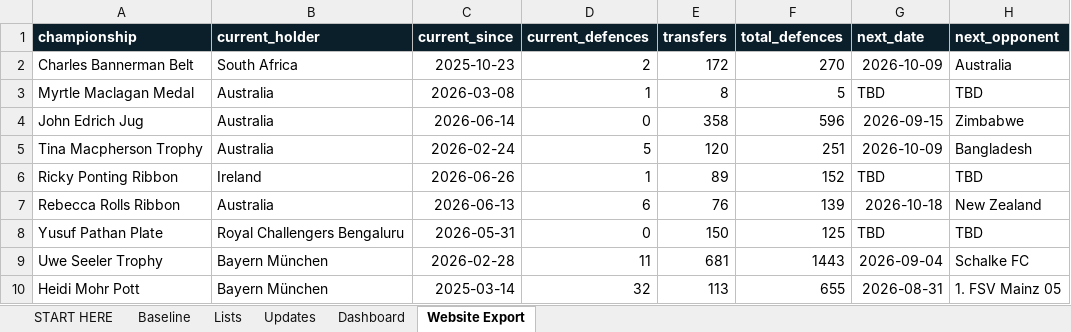
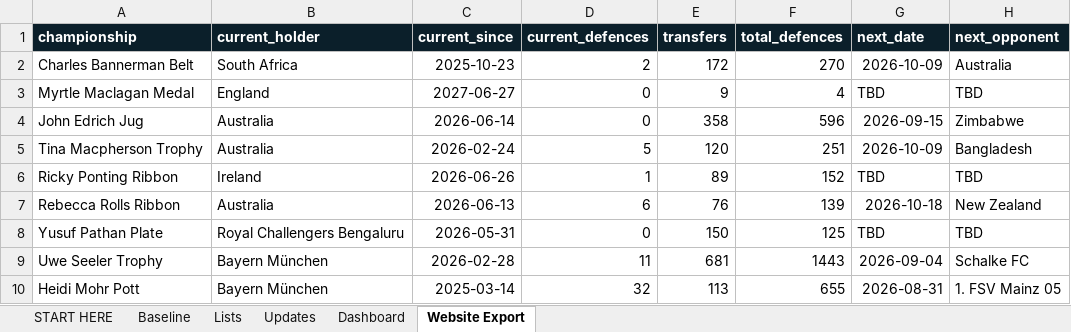
Before and after one commit to Harry-LSC/lineal-sport-test, an Excel workbook: LSC_Update_System.xlsx, sheet Website Export, drawn as a sheet; values as stored, in another font and other column widths than the file's, no borders; the diff names each change by its address in the sheet, - before the commit and + after, or states it on an @@ line.

```diff
--- a/LSC_Update_System.xlsx (sheet Website Export)
+++ b/LSC_Update_System.xlsx (sheet Website Export)
-B3 (current_holder): Australia
+B3 (current_holder): England
-C3 (current_since): 2026-03-08
+C3 (current_since): 2027-06-27
-D3 (current_defences): 1
+D3 (current_defences): 0
-E3 (transfers): 8
+E3 (transfers): 9
-F3 (total_defences): 5
+F3 (total_defences): 4
```
Also changed, not shown: sheet Updates, sheet Dashboard.
